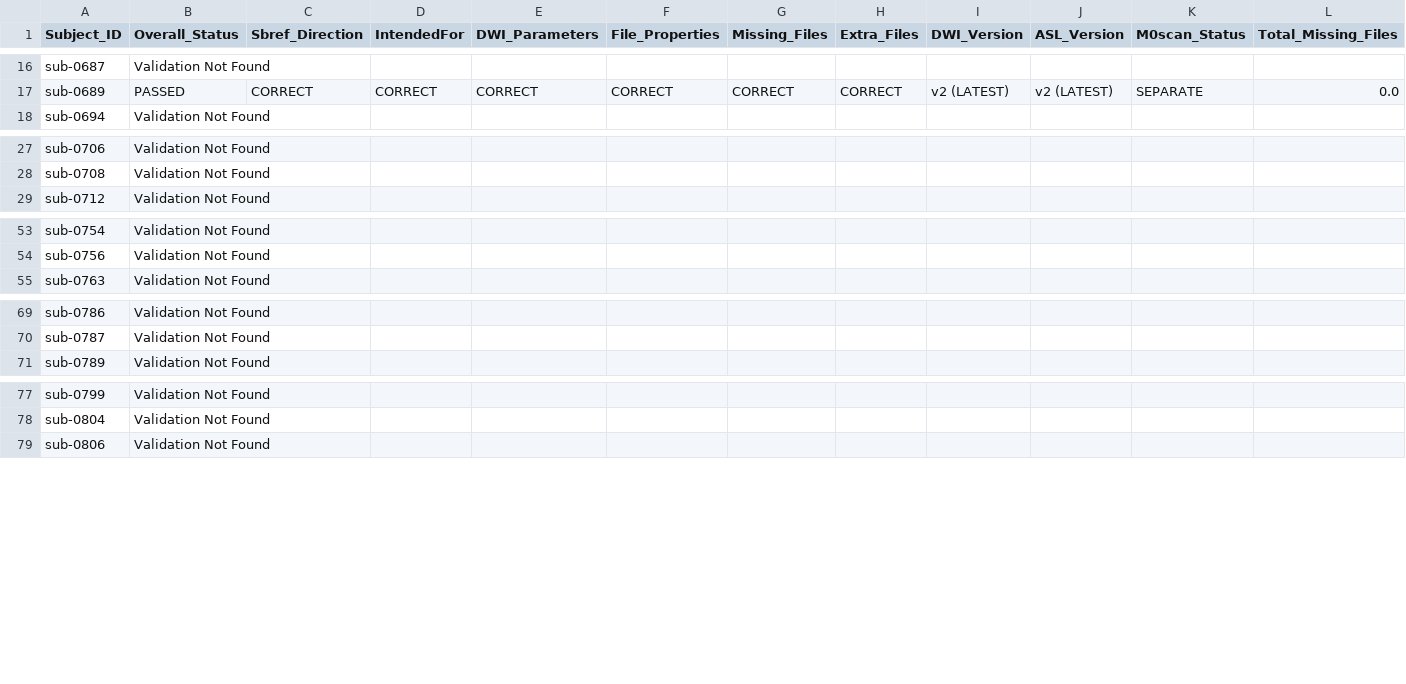
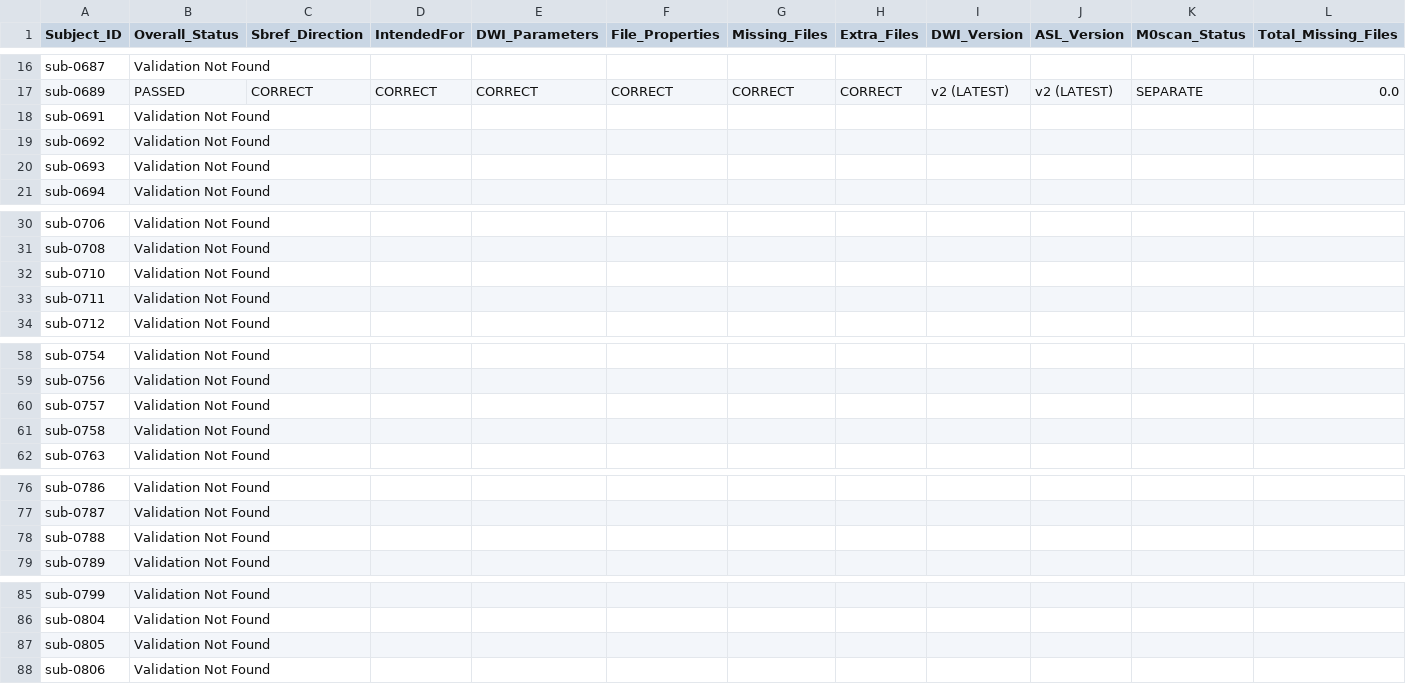
Before and after one commit to BioMedicalImaging-Core-NYUAD/xnat-docs, a CSV file: docs/source/_static/xnat_ari_dashboard.csv, drawn as a sheet; only a part is shown, gaps mark what is left out; rows hold the shown columns only; the diff names each change by its address in the sheet, - before the commit and + after, or states it on an @@ line.

```diff
--- a/docs/source/_static/xnat_ari_dashboard.csv
+++ b/docs/source/_static/xnat_ari_dashboard.csv
+row 18: sub-0691 | Validation Not Found
+row 19: sub-0692 | Validation Not Found
+row 20: sub-0693 | Validation Not Found
+row 32: sub-0710 | Validation Not Found
+row 33: sub-0711 | Validation Not Found
+row 60: sub-0757 | Validation Not Found
+row 61: sub-0758 | Validation Not Found
+row 78: sub-0788 | Validation Not Found
+row 87: sub-0805 | Validation Not Found
```
Also changed, not shown: docs/source/_static/xnat_ari_dashboard_display.csv, xnat_ari_dashboard.csv, 2 other files.
